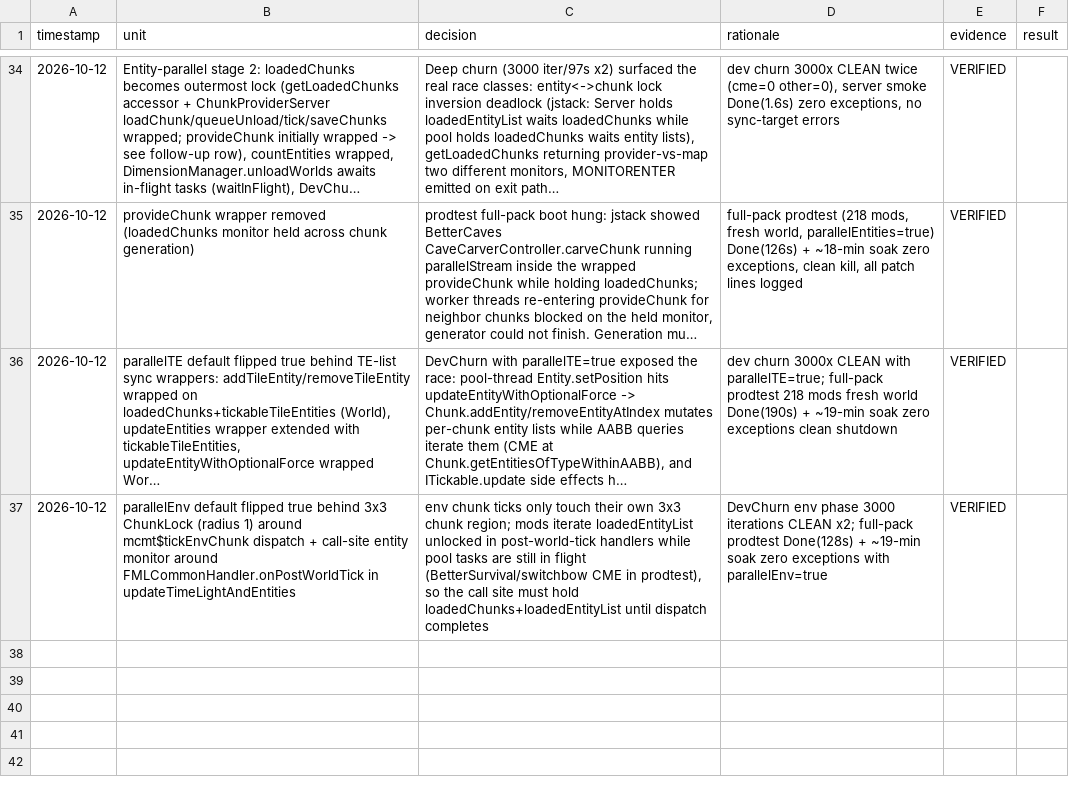
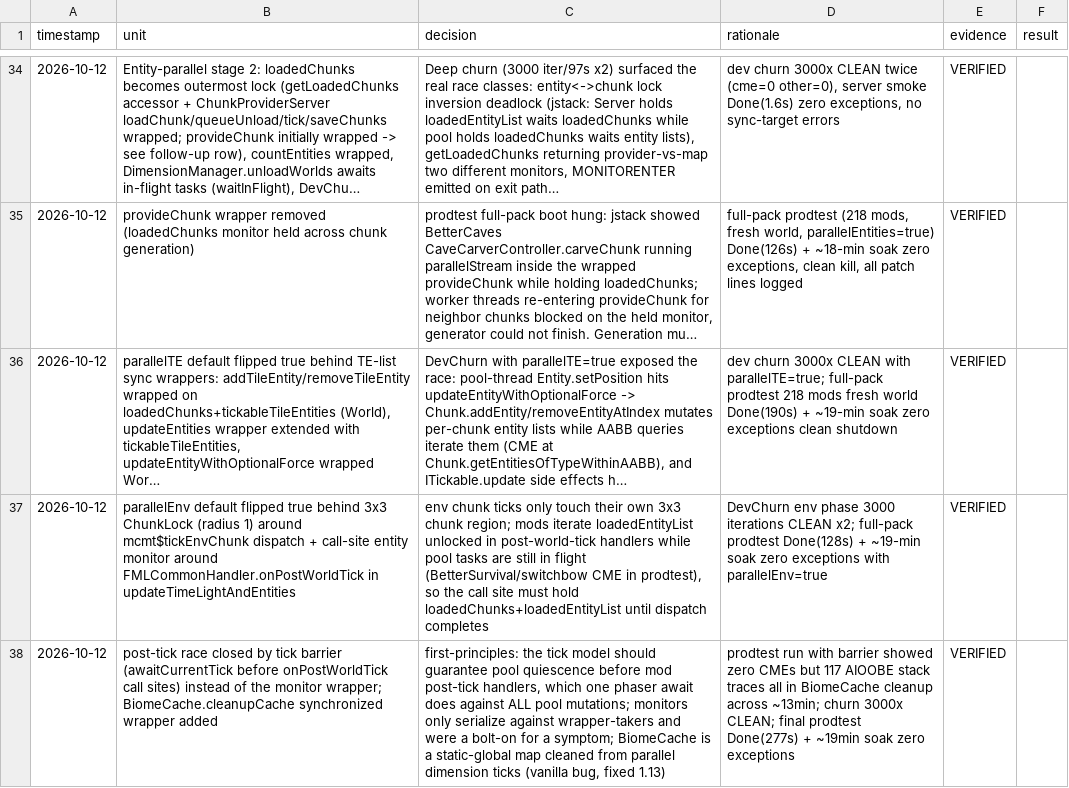
Before and after one commit to Jenzoga/JMT-MCMT, a TSV file: decisions.tsv, drawn as a sheet; only a part is shown, gaps mark what is left out; long unchanged cells end in …; the diff names each change by its address in the sheet, - before the commit and + after, or states it on an @@ line.

Commit message:
Redesign post-tick fix as tick barrier; add BiomeCache sync wrapper
The monitor wrapper around FMLCommonHandler.onPostWorldTick was a bolt-on:
it only serialized mod iterations against threads taking our own wrappers.
The first-principles fix is the tick barrier ASMHookTerminator.awaitCurrentTick()
(phaser arrive-and-await, not retiring the phaser) injected before each
onPostWorldTick call site — all world/entity/TE/env tasks of the current
tick finish before mod post-tick handlers run, closing the race against
every pool mutation. One INVOKESTATIC, no monitors, no new locals.

Barrier validation exposed the residual BiomeCache race: cleanupCache
(func_76838_a) cleans a static-global Long2ObjectOpenHashMap from parallel
dimension ticks; two WorldServer.tick tasks corrupt it (117 AIOOBE stack
traces in a 13-min prodtest soak). Synchronize it on the cache instance.

Churn 3000x CLEAN; prodtest 218 mods fresh world Done(277s) + ~19min soak
zero exceptions.

```diff
--- a/decisions.tsv
+++ b/decisions.tsv
+row 38: 2026-10-12 | post-tick race closed by tick barrier (awaitCurrentTick before onPostWorldTick call sites) instead of the monitor wrapper; BiomeCache.cleanupCache synchronized wrapper added | first-principles: the tick model should guarantee pool quiescence before mod post-tick handlers, which one phaser await does against ALL pool mutations; monitors only serialize against wrapper-takers and were a bolt-on for a symptom; BiomeCache is a static-global map cleaned from parallel dimension ticks (vanilla bug, fixed 1.13) | prodtest run with barrier showed zero CMEs but 117 AIOOBE stack traces all in BiomeCache cleanup across ~13min; churn 3000x CLEAN; final prodtest Done(277s) + ~19min soak zero exceptions | VERIFIED
```
Also changed, not shown: 4 other files.
